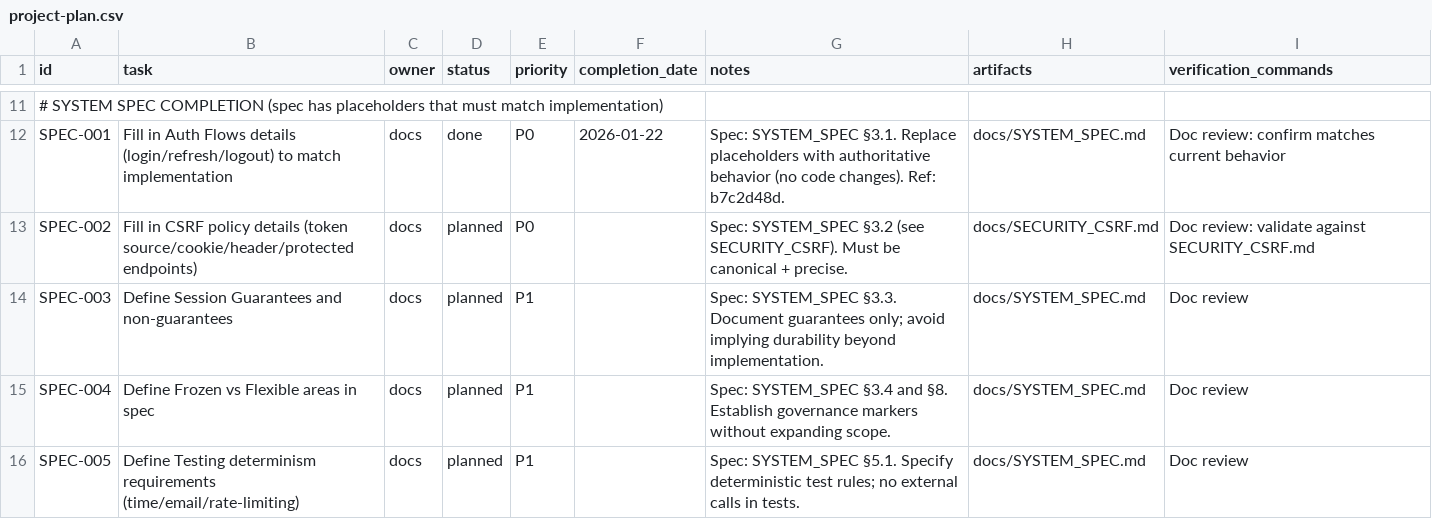
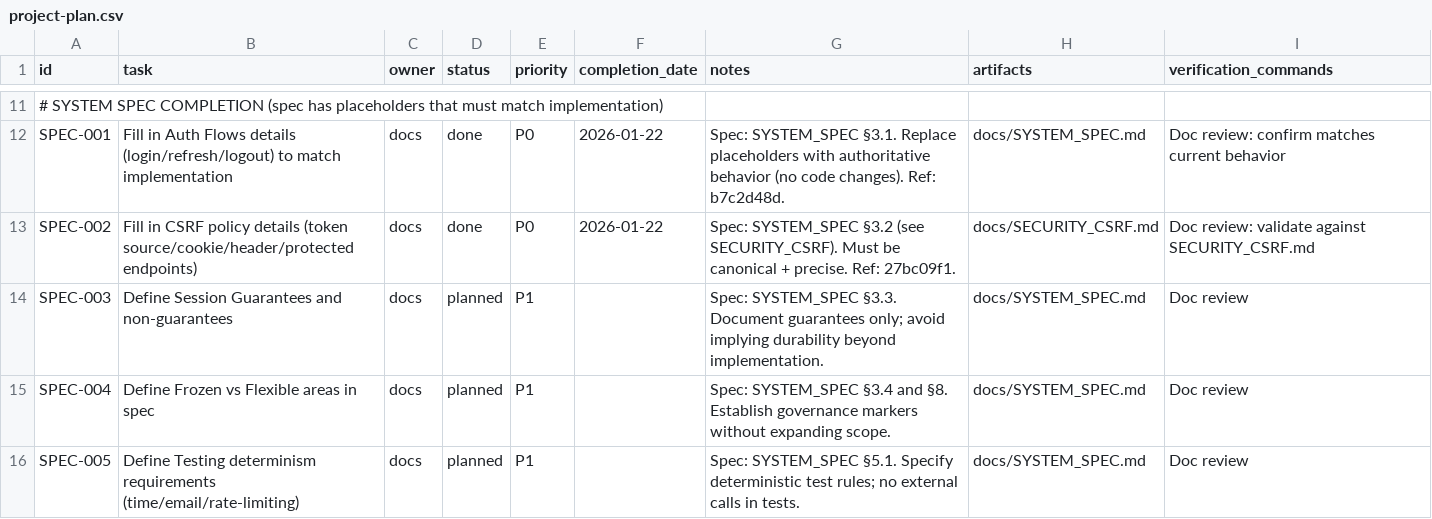
Before and after one commit to robert1948/autorisen, a CSV file: docs/project-plan.csv, drawn as a sheet; only a part is shown, gaps mark what is left out; the diff names each change by its address in the sheet, - before the commit and + after, or states it on an @@ line.

Commit message:
plan(spec): record completion of SPEC-002 (csrf policy)

```diff
--- a/docs/project-plan.csv
+++ b/docs/project-plan.csv
-D13 (status): planned
+D13 (status): done
-F13 (completion_date): (empty)
+F13 (completion_date): 2026-01-22
-G13 (notes): …+ precise.
+G13 (notes): …+ precise. Ref: 27bc09f1.
```
